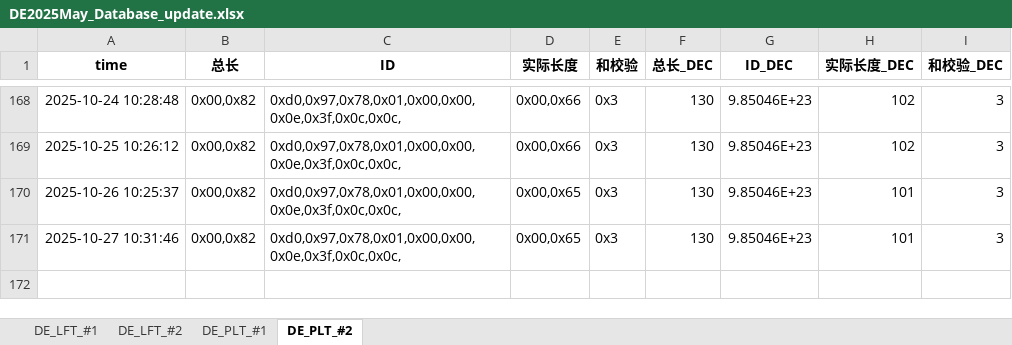
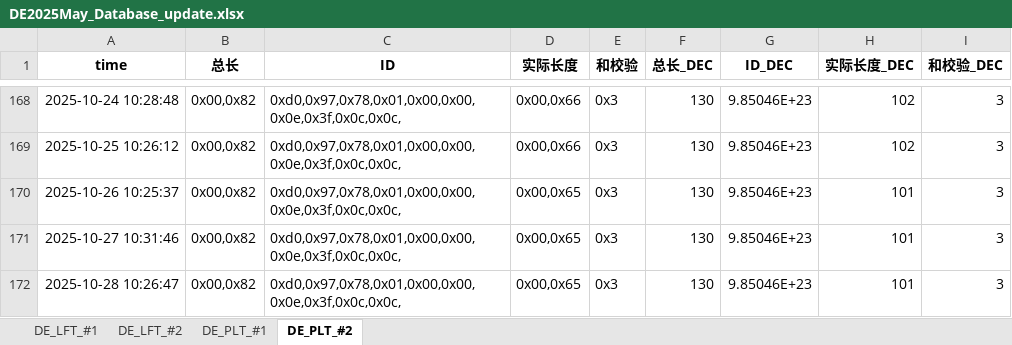
Before and after one commit to weichencsu/millwear_demoapp, an Excel workbook: DE2025May_Database_update.xlsx, sheet DE_PLT_#2, drawn as a sheet; only a part is shown, gaps mark what is left out; values as stored, in another font and other column widths than the file's, no borders; the diff names each change by its address in the sheet, - before the commit and + after, or states it on an @@ line.

```diff
--- a/DE2025May_Database_update.xlsx (sheet DE_PLT_#2)
+++ b/DE2025May_Database_update.xlsx (sheet DE_PLT_#2)
+row 172: 2025-10-28 10:26:47 | 0x00,0x82 | 0xd0,0x97,0x78,0x01,0x00,0x00,0x0e,0x3f,0x0c,0x0c, | 0x00,0x65 | 0x3 | 130 | 9.85046E+23 | 101 | 3
```
Also changed, not shown: sheet DE_PLT_#1, sheet DE_LFT_#2, sheet DE_LFT_#1.
